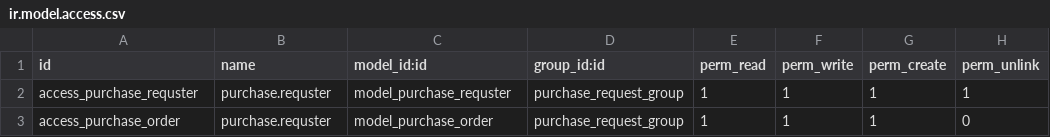
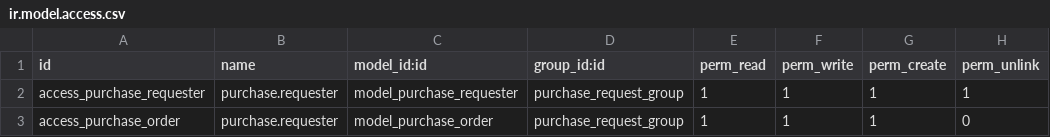
Before and after one commit to AITIC/purchase_request, a CSV file: boraq_purchase_request/security/ir.model.access.csv, drawn as a sheet.

Commit message:
requst to request

```diff
--- a/boraq_purchase_request/security/ir.model.access.csv
+++ b/boraq_purchase_request/security/ir.model.access.csv
@@ -1,3 +1,3 @@
 id,name,model_id:id,group_id:id,perm_read,perm_write,perm_create,perm_unlink
-access_purchase_requster,purchase.requster,model_purchase_requster,purchase_request_group,1,1,1,1
-access_purchase_order,purchase.requster,model_purchase_order,purchase_request_group,1,1,1,0
+access_purchase_requester,purchase.requester,model_purchase_requester,purchase_request_group,1,1,1,1
+access_purchase_order,purchase.requester,model_purchase_order,purchase_request_group,1,1,1,0
```
Also changed, not shown: 5 other files.
